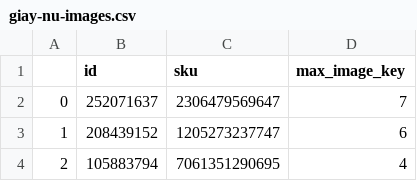
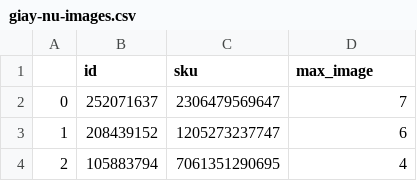
Before and after one commit to minhpham0201/TIKI, a CSV file: giay-nu-images.csv, drawn as a sheet; only a part is shown.

```diff
--- a/giay-nu-images.csv
+++ b/giay-nu-images.csv
@@ -1,2 +1,2 @@
-,id,sku,max_image_key
+,id,sku,max_image
 0,252071637,2306479569647,7
```
Also changed, not shown: 3 other files.
